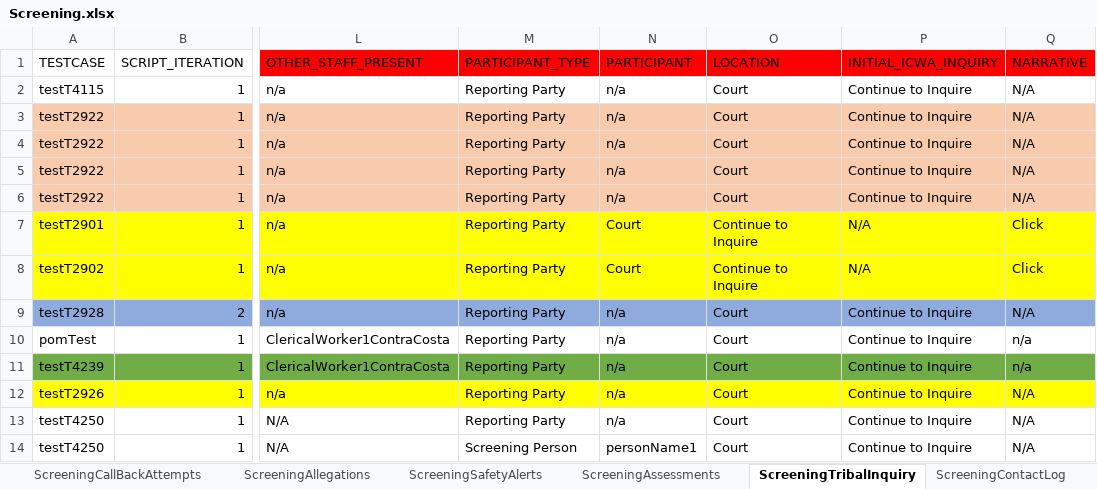
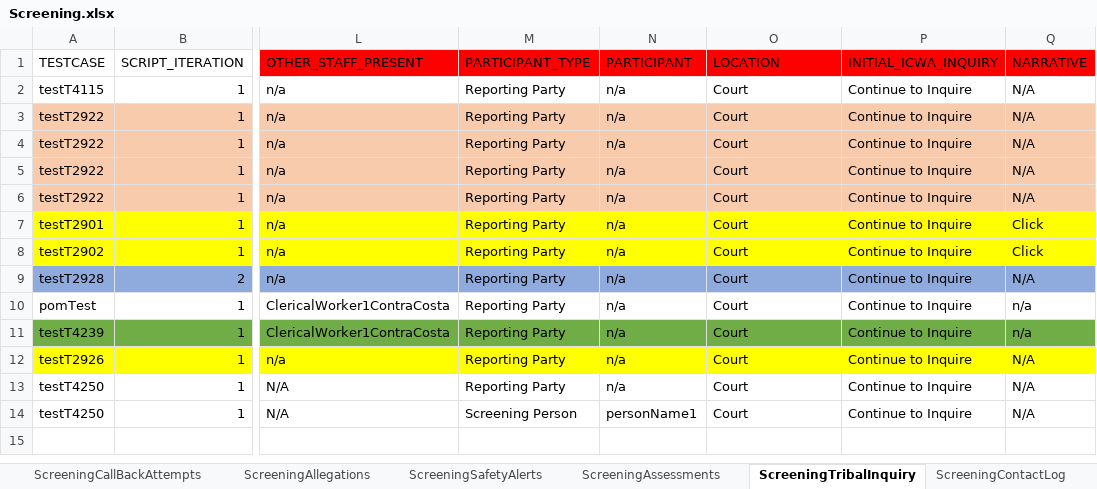
Before and after one commit to Yaswanthkumar-Naidu/TestDataExcel, an Excel workbook: Screening.xlsx, sheet ScreeningTribalInquiry, drawn as a sheet; only a part is shown, gaps mark what is left out; values as stored, in another font and other column widths than the file's, no borders; the diff names each change by its address in the sheet, - before the commit and + after, or states it on an @@ line.

Commit message:
Add files via upload

```diff
--- a/Screening.xlsx (sheet ScreeningTribalInquiry)
+++ b/Screening.xlsx (sheet ScreeningTribalInquiry)
-N7:N8 (PARTICIPANT): Court
+N7:N8 (PARTICIPANT): n/a
-O7:O8 (LOCATION): Continue to Inquire
+O7:O8 (LOCATION): Court
-P7:P8 (INITIAL_ICWA_INQUIRY): N/A
+P7:P8 (INITIAL_ICWA_INQUIRY): Continue to Inquire
```
Also changed, not shown: sheet ScreeningSafetyAlerts.
